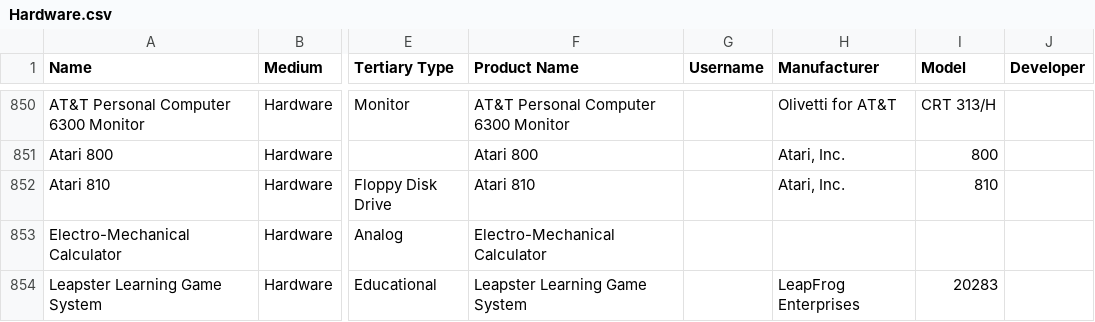
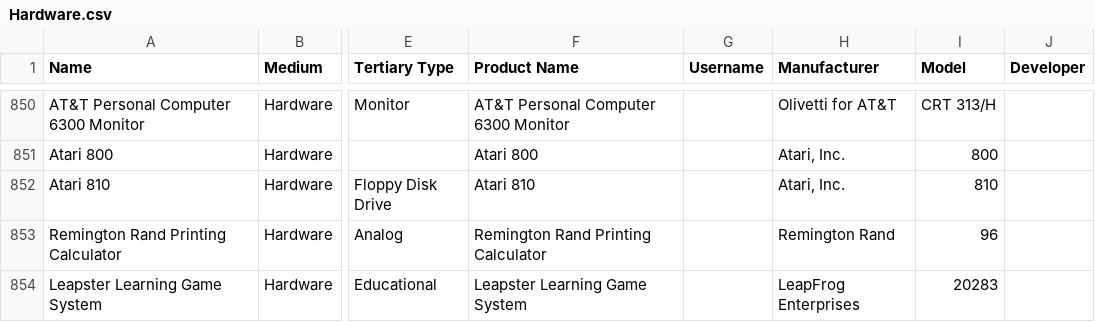
Before and after one commit to MediaArchaeologyLab/MAL_catalogue, a CSV file: Hardware.csv, drawn as a sheet; only a part is shown, gaps mark what is left out; the diff names each change by its address in the sheet, - before the commit and + after, or states it on an @@ line.

```diff
--- a/Hardware.csv
+++ b/Hardware.csv
-A853 (Name): Electro-Mechanical Calculator
+A853 (Name): Remington Rand Printing Calculator
-F853 (Product Name): Electro-Mechanical Calculator
+F853 (Product Name): Remington Rand Printing Calculator
-H853 (Manufacturer): (empty)
+H853 (Manufacturer): Remington Rand
-I853 (Model): (empty)
+I853 (Model): 96
```
Also changed, not shown: 1 other file.
